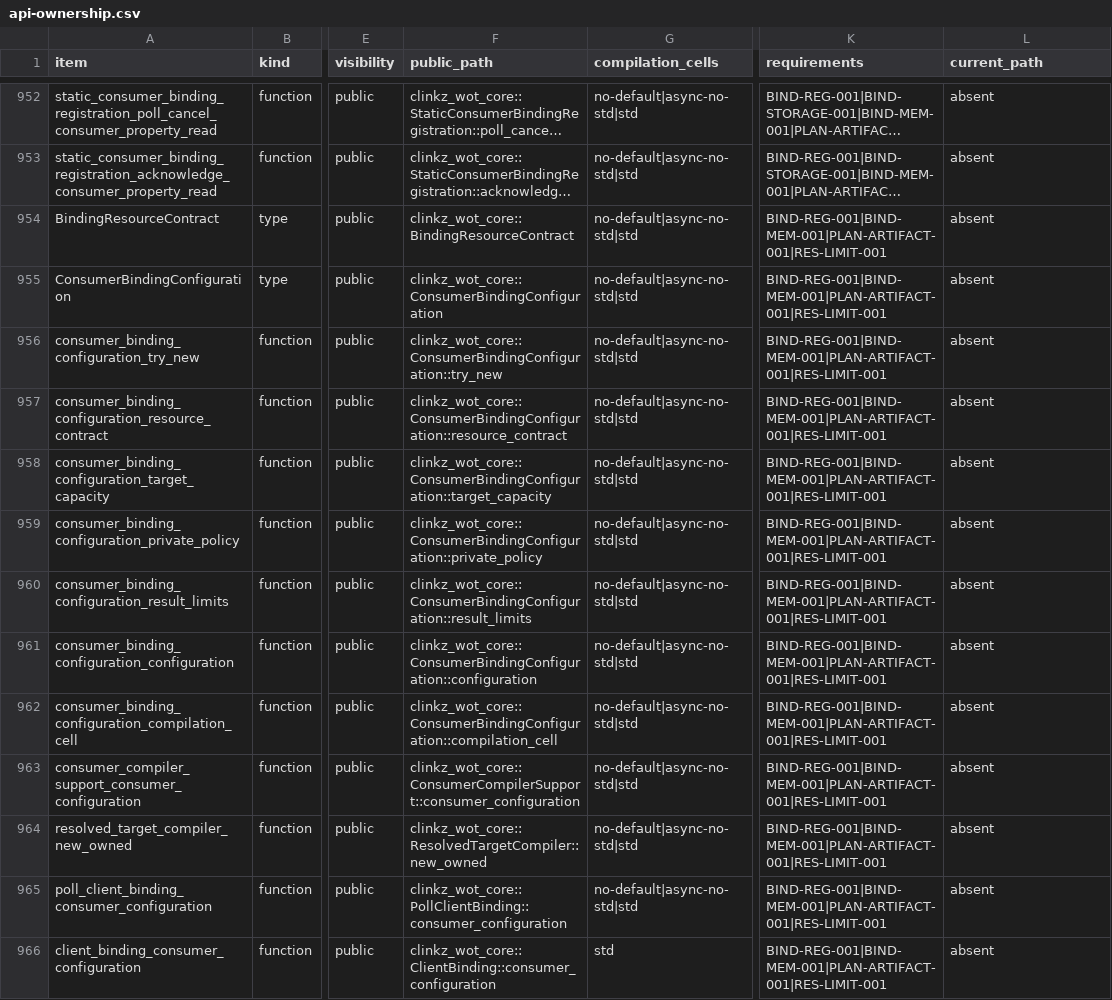
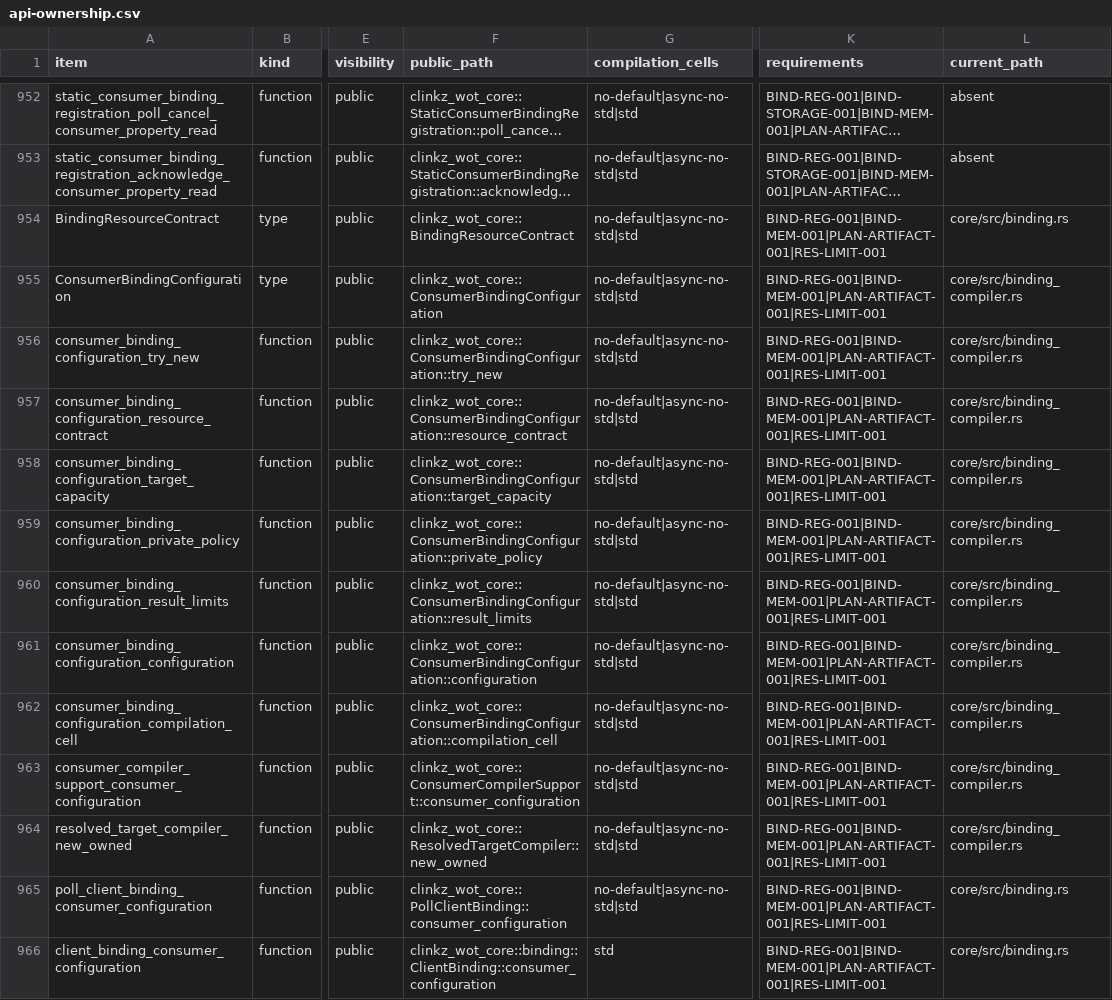
Before and after one commit to yushun1990/clinkz-wot, a CSV file: docs/api-ownership.csv, drawn as a sheet; only a part is shown, gaps mark what is left out; long unchanged cells end in …; the diff covers the shown part only; the diff names each change by its address in the sheet, - before the commit and + after, or states it on an @@ line.

```diff
--- a/docs/api-ownership.csv
+++ b/docs/api-ownership.csv
-L954 (current_path): absent
+L954 (current_path): core/src/binding.rs
-L955:L964 (current_path): absent
+L955:L964 (current_path): core/src/binding_compiler.rs
-L965:L966 (current_path): absent
+L965:L966 (current_path): core/src/binding.rs
-F966 (public_path): clinkz_wot_core::ClientBinding::consumer_configuration
+F966 (public_path): clinkz_wot_core::binding::ClientBinding::consumer_configuration
```
Also changed, not shown: 12 edited cells elsewhere in this file, 34 other files.
